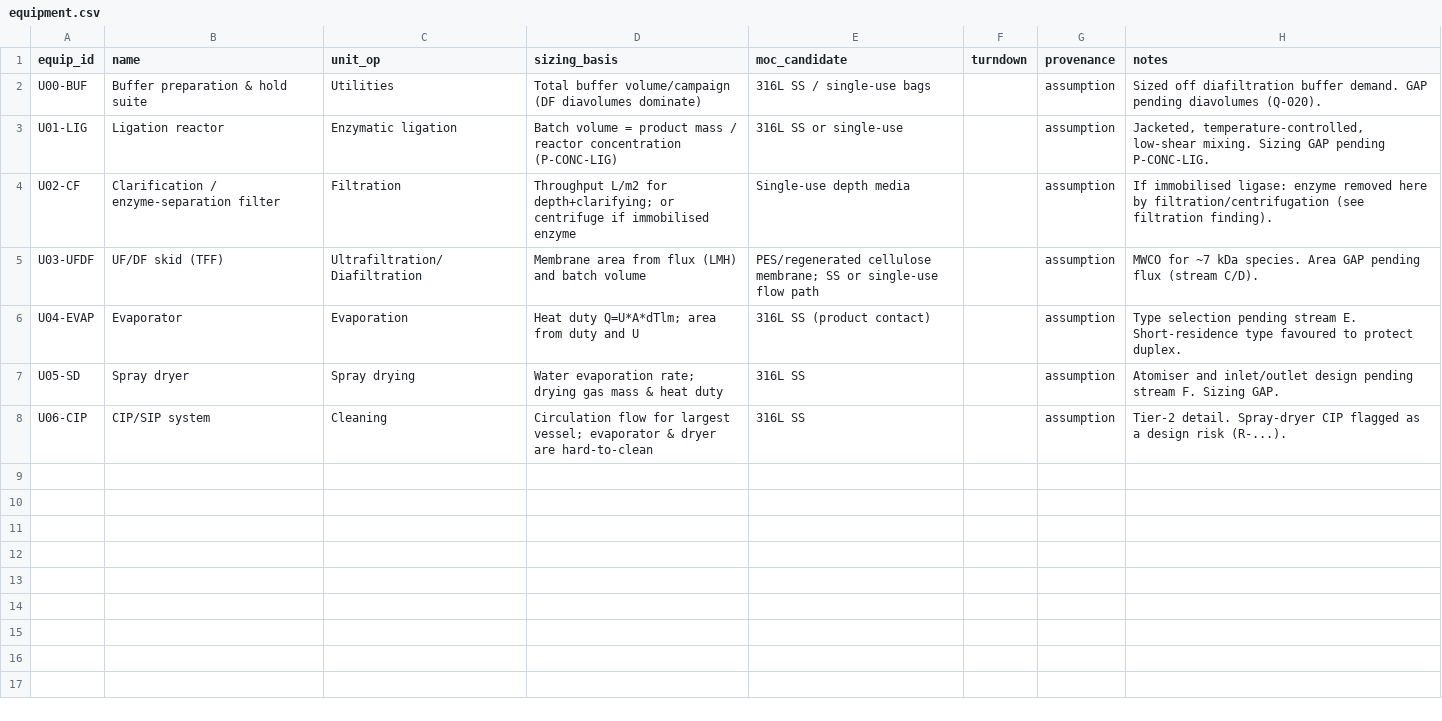
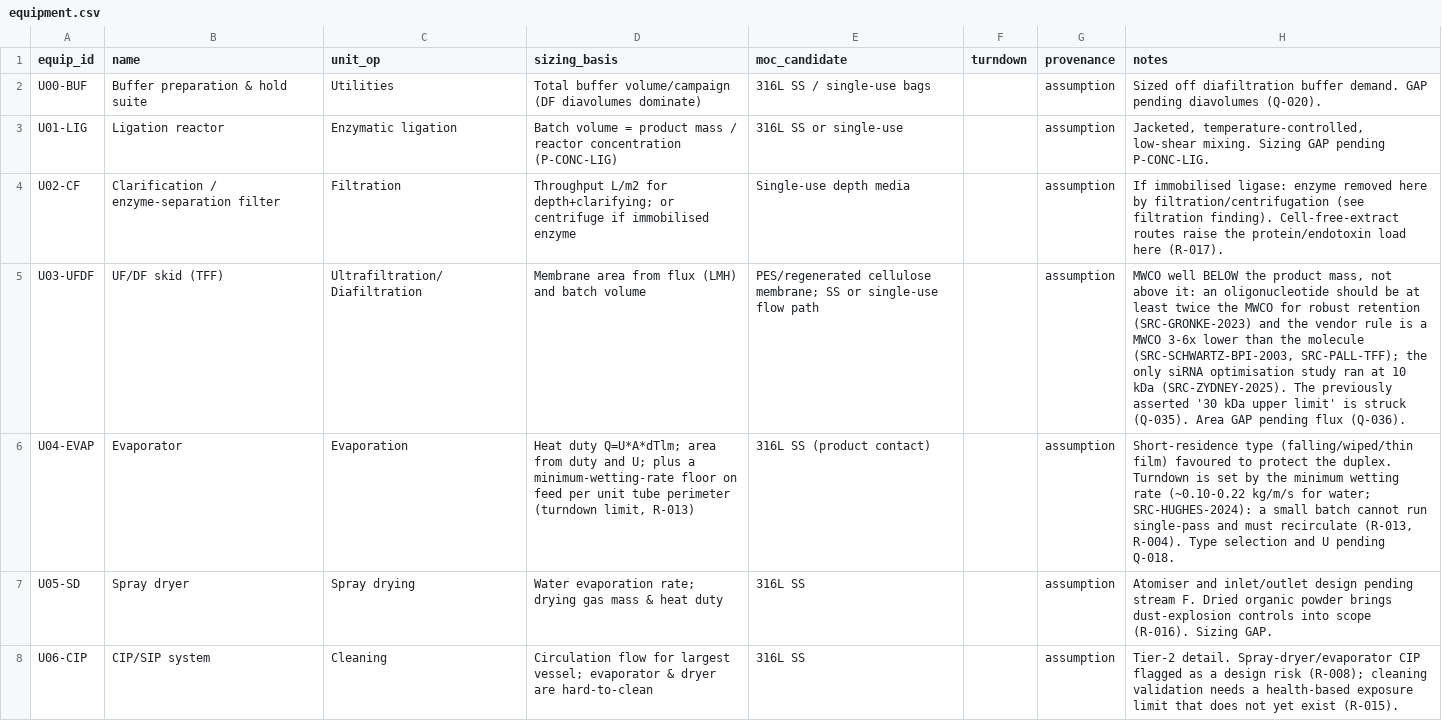
Before and after one commit to theqtl/HelloWorld, a CSV file: data/equipment.csv, drawn as a sheet; the diff names each change by its address in the sheet, - before the commit and + after, or states it on an @@ line.

```diff
--- a/data/equipment.csv
+++ b/data/equipment.csv
-H4 (notes): …filtration finding).
+H4 (notes): …filtration finding). Cell-free-extract routes raise the protein/endotoxin load here (R-017).
-H5 (notes): MWCO for ~7 kDa species. Area GAP pending flux (stream C/D).
+H5 (notes): MWCO well BELOW the product mass, not above it: an oligonucleotide should be at least twice the MWCO for robust retention (SRC-GRONKE-2023) and the vendor rule is a MWCO 3-6x lower than the molecule (SRC-SCHWARTZ-BPI-2003, SRC-PALL-TFF); the only siRNA optimisation study ran at 10 kDa (SRC-ZYDNEY-2025). The previously asserted '30 kDa upper limit' is struck (Q-035). Area GAP pending flux (Q-036).
-D6 (sizing_basis): …duty and U
+D6 (sizing_basis): …duty and U; plus a minimum-wetting-rate floor on feed per unit tube perimeter (turndown limit, R-013)
-H6 (notes): Type selection pending stream E. Short-residence type favoured to protect duplex.
+H6 (notes): Short-residence type (falling/wiped/thin film) favoured to protect the duplex. Turndown is set by the minimum wetting rate (~0.10-0.22 kg/m/s for water; SRC-HUGHES-2024): a small batch cannot run single-pass and must recirculate (R-013, R-004). Type selection and U pending Q-018.
-H7 (notes): …stream F. Sizing GAP.
+H7 (notes): …stream F. Dried organic powder brings dust-explosion controls into scope (R-016). Sizing GAP.
-H8 (notes): Tier-2 detail. Spray-dryer CIP flagged as a design risk (R-...).
+H8 (notes): Tier-2 detail. Spray-dryer/evaporator CIP flagged as a design risk (R-008); cleaning validation needs a health-based exposure limit that does not yet exist (R-015).
```
Also changed, not shown: data/buffers.csv, data/parameters.csv, 21 other files.
